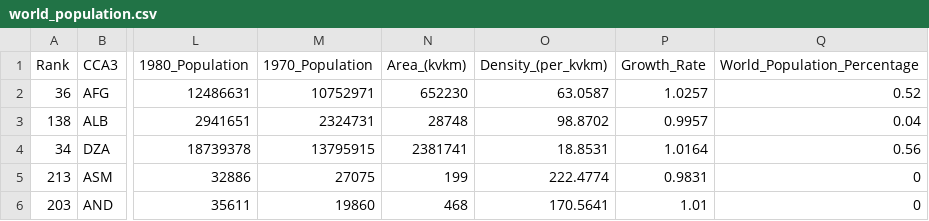
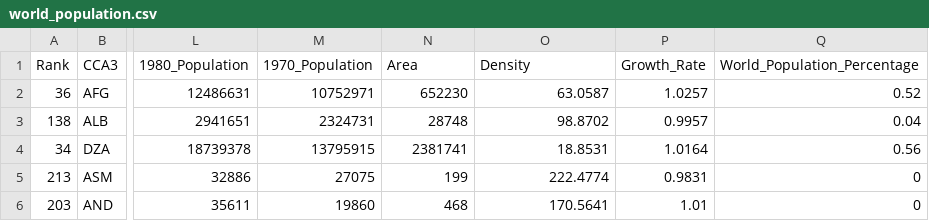
Before and after one commit to augusthr/anvt_statistikk, a CSV file: world_population.csv, drawn as a sheet; only a part is shown, gaps mark what is left out; the diff names each change by its address in the sheet, - before the commit and + after, or states it on an @@ line.

Commit message:
Update world_population.csv

```diff
--- a/world_population.csv
+++ b/world_population.csv
-N1: Area_(kvkm)
+N1: Area
-O1: Density_(per_kvkm)
+O1: Density
```
